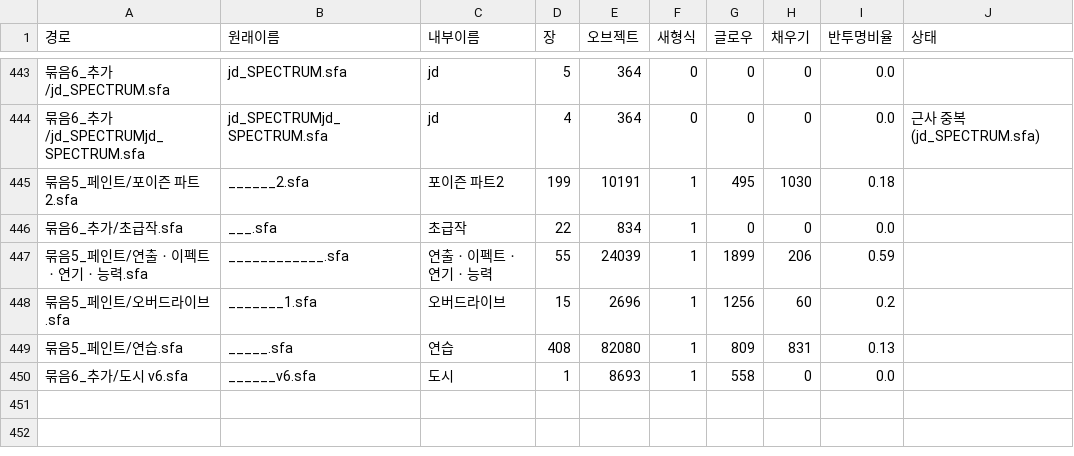
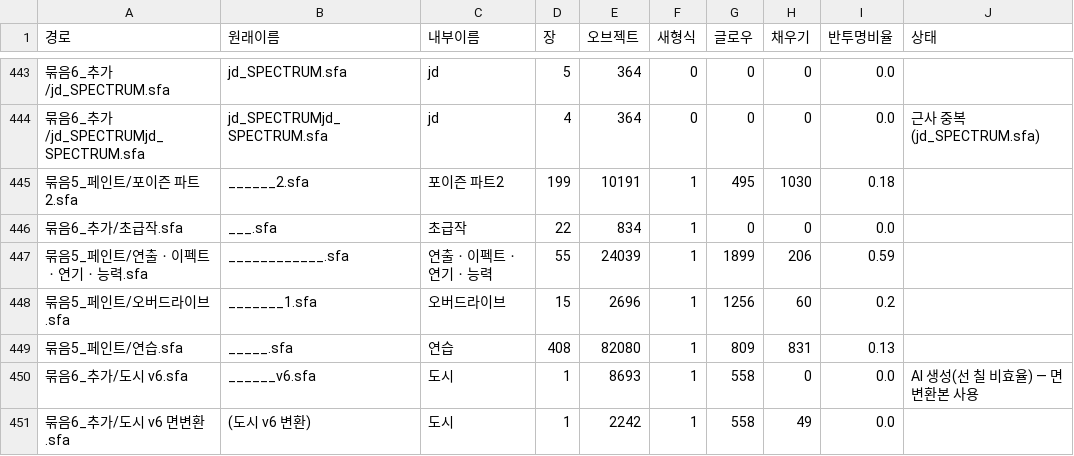
Before and after one commit to twoapple08/AI-sfa, a CSV file: data/user_sfa/index.csv, drawn as a sheet; only a part is shown, gaps mark what is left out.

```diff
--- a/data/user_sfa/index.csv
+++ b/data/user_sfa/index.csv
@@ -449,2 +449,3 @@
 묶음5_페인트/연습.sfa,_____.sfa,연습,408,82080,1,809,831,0.13,
-묶음6_추가/도시 v6.sfa,______v6.sfa,도시,1,8693,1,558,0,0.0,
+묶음6_추가/도시 v6.sfa,______v6.sfa,도시,1,8693,1,558,0,0.0,AI 생성(선 칠 비효율) — 면변환본 사용
+묶음6_추가/도시 v6 면변환.sfa,(도시 v6 변환),도시,1,2242,1,558,49,0.0,
```
Also changed, not shown: 1 other file.
